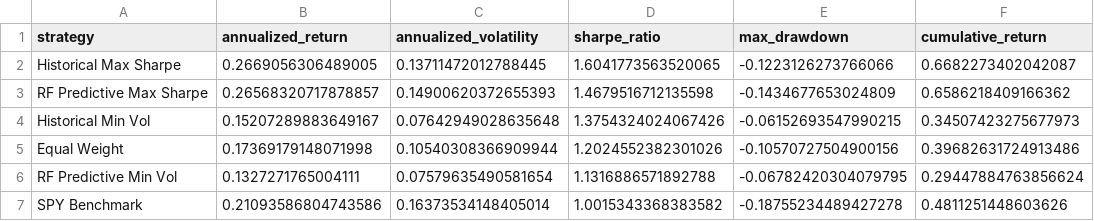
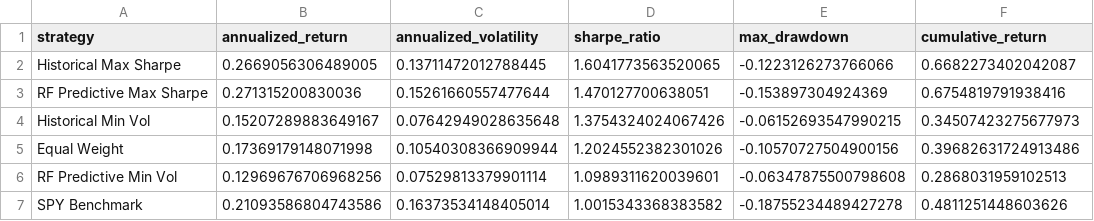
Before and after one commit to SamiiShabuse/INFO442-Group-Project, a CSV file: data/processed/portfolio_optimization/portfolio_performance_metrics.csv, drawn as a sheet.

```diff
--- a/data/processed/portfolio_optimization/portfolio_performance_metrics.csv
+++ b/data/processed/portfolio_optimization/portfolio_performance_metrics.csv
@@ -2,6 +2,6 @@ strategy,annualized_return,annualized_volatility,sharpe_ratio,max_drawdown,cumul
 Historical Max Sharpe,0.2669056306489005,0.13711472012788445,1.6041773563520065,-0.1223126273766066,0.6682273402042087
-RF Predictive Max Sharpe,0.26568320717878857,0.14900620372655393,1.4679516712135598,-0.1434677653024809,0.6586218409166362
+RF Predictive Max Sharpe,0.271315200830036,0.15261660557477644,1.470127700638051,-0.153897304924369,0.6754819791938416
 Historical Min Vol,0.15207289883649167,0.07642949028635648,1.3754324024067426,-0.06152693547990215,0.34507423275677973
 Equal Weight,0.17369179148071998,0.10540308366909944,1.2024552382301026,-0.10570727504900156,0.39682631724913486
-RF Predictive Min Vol,0.1327271765004111,0.07579635490581654,1.1316886571892788,-0.06782420304079795,0.29447884763856624
+RF Predictive Min Vol,0.12969676706968256,0.07529813379901114,1.0989311620039601,-0.06347875500798608,0.2868031959102513
 SPY Benchmark,0.21093586804743586,0.16373534148405014,1.0015343368383582,-0.18755234489427278,0.4811251448603626
```
Also changed, not shown: data/processed/portfolio_optimization/portfolio_cumulative_returns.csv, data/processed/portfolio_optimization/portfolio_daily_returns.csv, 2 other files.
